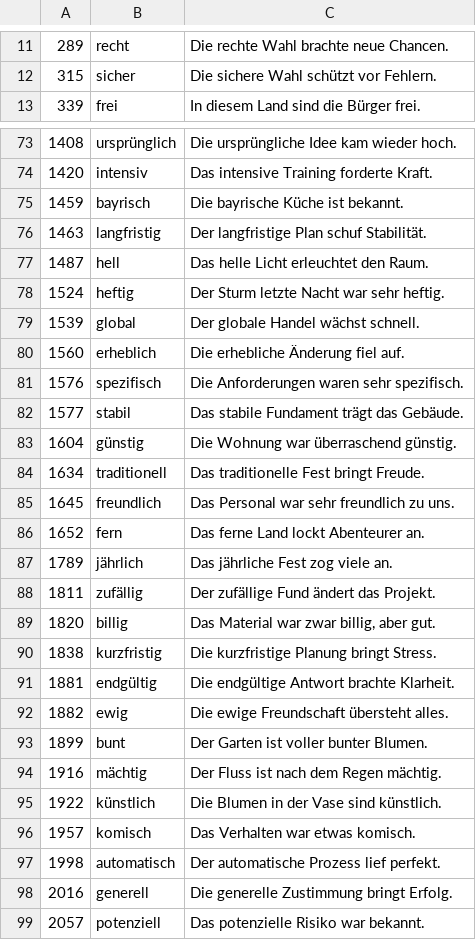
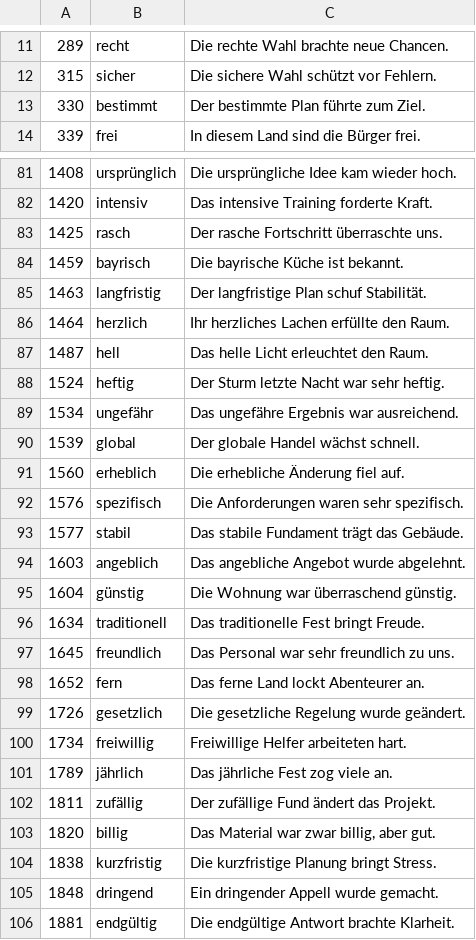
Before and after one commit to deemp/anki-decks, a CSV file: sentences/frequency/de/data/processed/de-adj-bad-3K.csv, drawn as a sheet; only a part is shown, gaps mark what is left out; the shorter side is filled out with more unchanged rows; the diff covers the shown part only; the diff names each change by its address in the sheet, - before the commit and + after, or states it on an @@ line.

```diff
--- a/sentences/frequency/de/data/processed/de-adj-bad-3K.csv
+++ b/sentences/frequency/de/data/processed/de-adj-bad-3K.csv
+row 13: 330 | bestimmt | Der bestimmte Plan führte zum Ziel.
+row 83: 1425 | rasch | Der rasche Fortschritt überraschte uns.
+row 86: 1464 | herzlich | Ihr herzliches Lachen erfüllte den Raum.
+row 89: 1534 | ungefähr | Das ungefähre Ergebnis war ausreichend.
+row 94: 1603 | angeblich | Das angebliche Angebot wurde abgelehnt.
+row 99: 1726 | gesetzlich | Die gesetzliche Regelung wurde geändert.
+row 100: 1734 | freiwillig | Freiwillige Helfer arbeiteten hart.
+row 105: 1848 | dringend | Ein dringender Appell wurde gemacht.
```
Also changed, not shown: 25 added rows elsewhere in this file.
